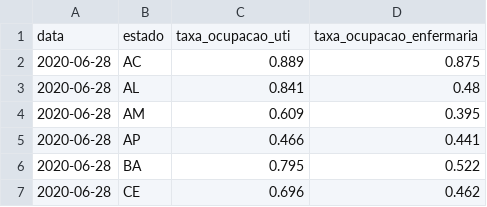
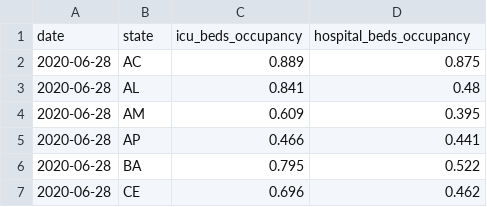
Before and after one commit to analytics-ufcg/covid-unrest, a CSV file: data/ready/covid-bed-occupancy.csv, drawn as a sheet; only a part is shown.

Commit message:
translating column names

```diff
--- a/data/ready/covid-bed-occupancy.csv
+++ b/data/ready/covid-bed-occupancy.csv
@@ -1,2 +1,2 @@
-data,estado,taxa_ocupacao_uti,taxa_ocupacao_enfermaria
+date,state,icu_beds_occupancy,hospital_beds_occupancy
 2020-06-28,AC,0.889,0.875
```
Also changed, not shown: 1 other file.
